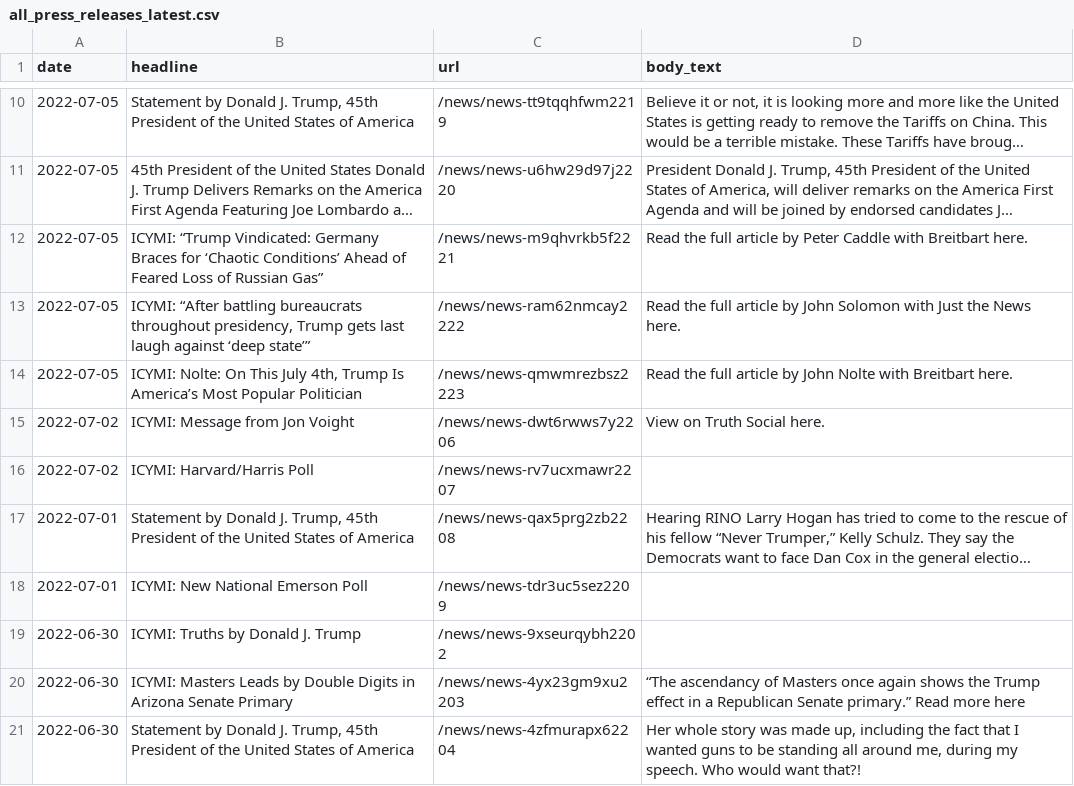
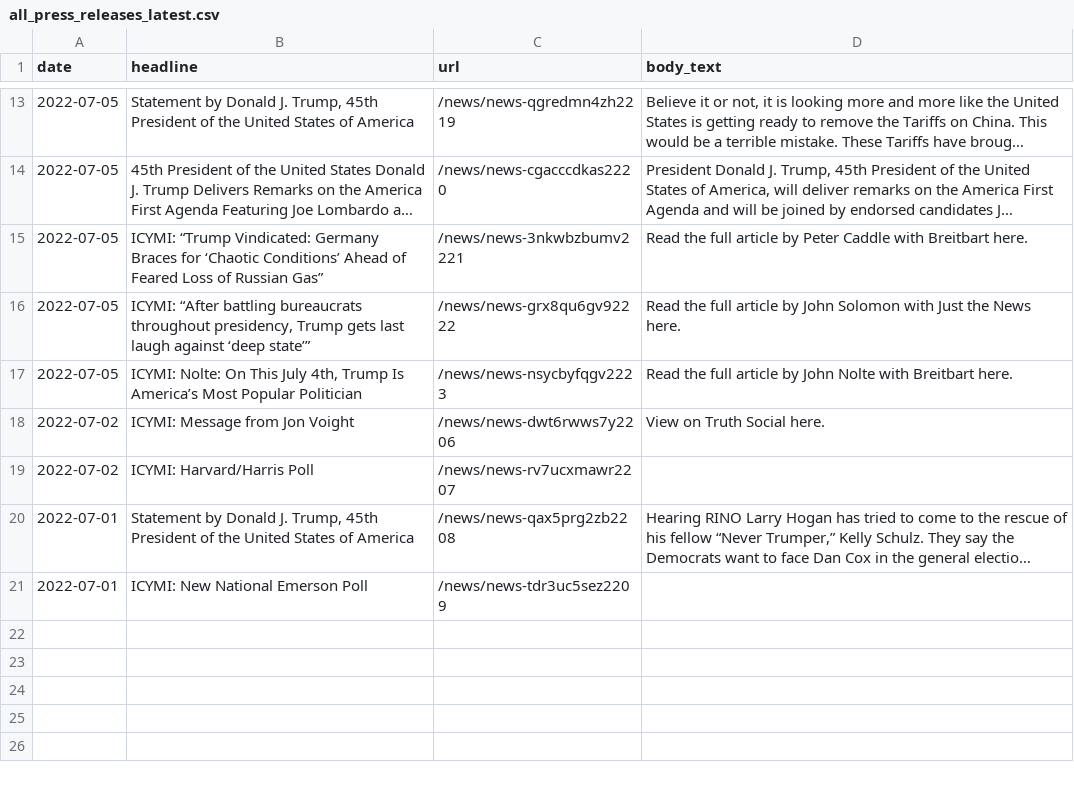
Before and after one commit to gridviz/trump-releases, a CSV file: data/processed/all_press_releases_latest.csv, drawn as a sheet; only a part is shown, gaps mark what is left out; long unchanged cells end in …; removed rows and columns are numbered as before the commit, all else as after; the diff covers the shown part only; the diff names each change by its address in the sheet, - before the commit and + after, or states it on an @@ line.

```diff
--- a/data/processed/all_press_releases_latest.csv
+++ b/data/processed/all_press_releases_latest.csv
-C13 (url): /news/news-tt9tqqhfwm2219
+C13 (url): /news/news-qgredmn4zh2219
-C14 (url): /news/news-u6hw29d97j2220
+C14 (url): /news/news-cgacccdkas2220
-C15 (url): /news/news-m9qhvrkb5f2221
+C15 (url): /news/news-3nkwbzbumv2221
-C16 (url): /news/news-ram62nmcay2222
+C16 (url): /news/news-grx8qu6gv92222
-C17 (url): /news/news-qmwmrezbsz2223
+C17 (url): /news/news-nsycbyfqgv2223
-row 19: 2022-06-30 | ICYMI: Truths by Donald J. Trump | /news/news-9xseurqybh2202
-row 20: 2022-06-30 | ICYMI: Masters Leads by Double Digits in Arizona Senate Primary | /news/news-4yx23gm9xu2203 | “The ascendancy of Masters once again shows the Trump effect in a Republican Senate primary.” Read more here
-row 21: 2022-06-30 | Statement by Donald J. Trump, 45th President of the United States of America | /news/news-4zfmurapx62204 | Her whole story was made up, including the fact that I wanted guns to be standing all around me, during my speech. Who would want that?!
```
Also changed, not shown: 3 added rows and 8 edited cells elsewhere in this file, data/all_endorsements_urls.csv, 1 other file.
